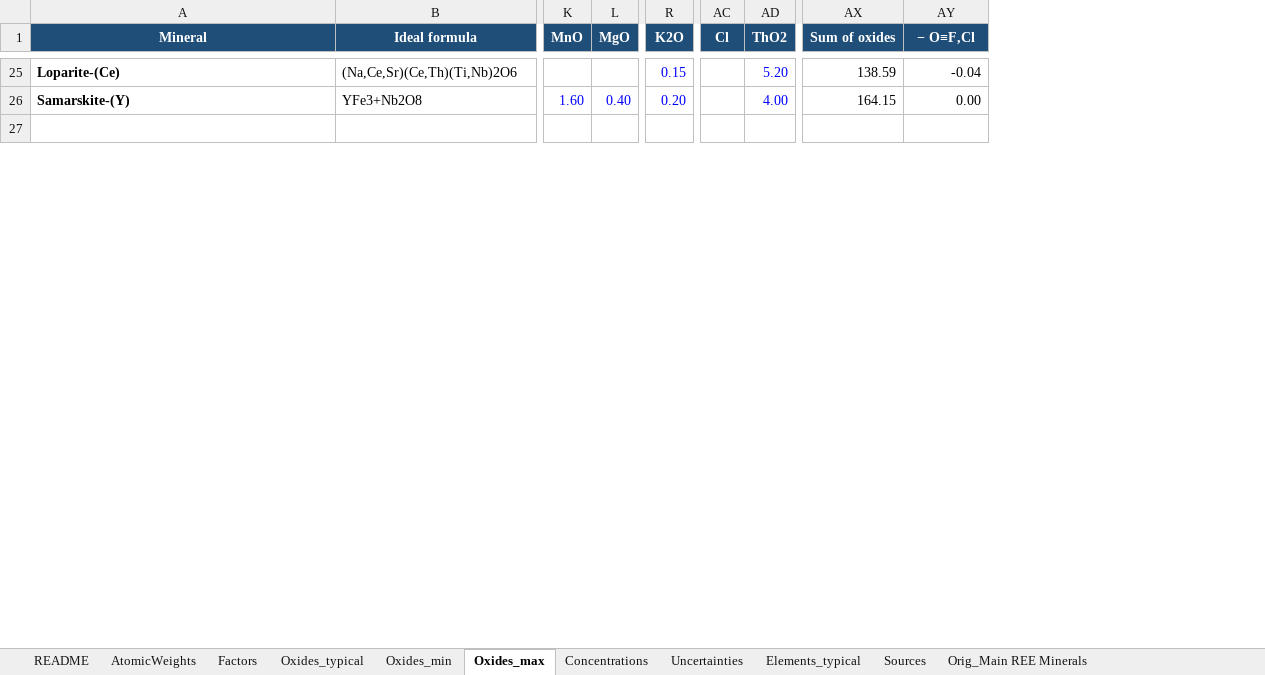
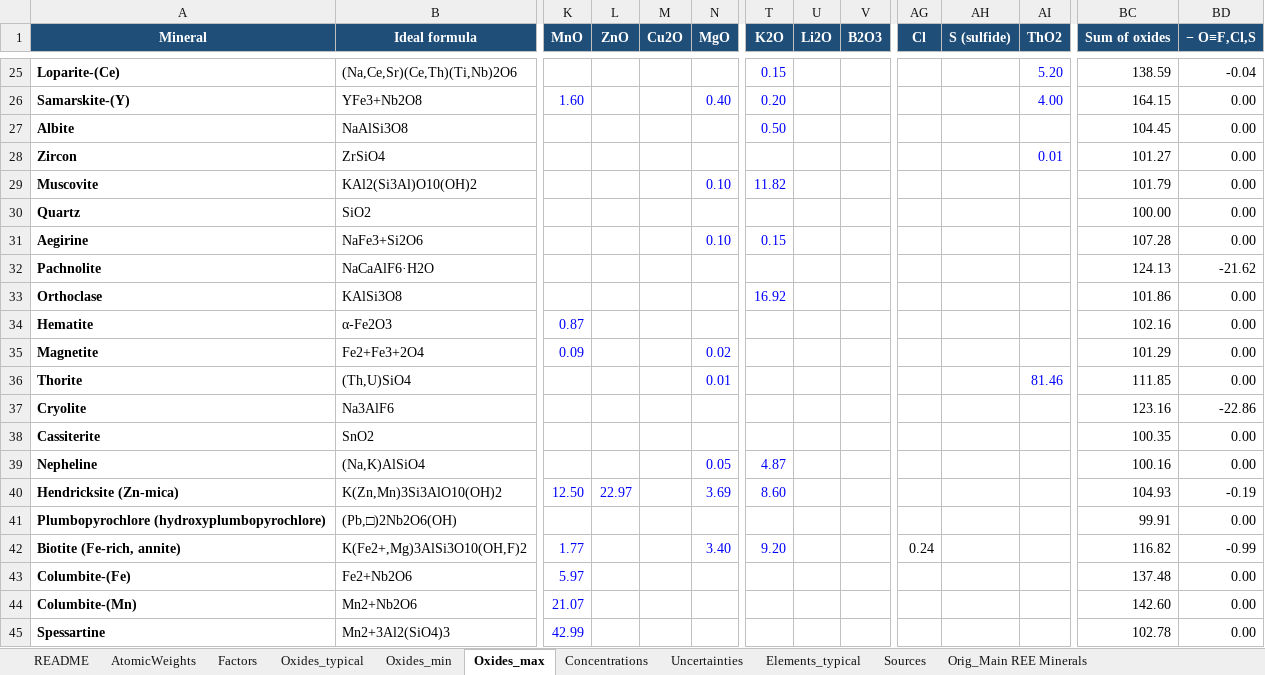
Before and after one commit to Daveboarder/Spectroscopic-Foundation-model, an Excel workbook: external_data/Source/REE_minerals_oxides.xlsx, sheet Oxides_max, drawn as a sheet; only a part is shown, gaps mark what is left out; values as stored, in another font and other column widths than the file's, no borders; addresses are those after the commit; rows hold the shown columns only; the diff covers the shown part only; the diff names each change by its address in the sheet, - before the commit and + after, or states it on an @@ line.

```diff
--- a/external_data/Source/REE_minerals_oxides.xlsx (sheet Oxides_max)
+++ b/external_data/Source/REE_minerals_oxides.xlsx (sheet Oxides_max)
+column L (ZnO), empty
+column M (Cu2O), empty
+column U (Li2O), empty
+column V (B2O3), empty
+column AH (S (sulfide)), empty
-BD1: − O≡F,Cl
+BD1: − O≡F,Cl,S
-row 27: (empty)
+row 27: Albite | NaAlSi3O8 |  |  |  |  | 0.50 |  |  |  |  |  | 104.45 | 0.00
+row 28: Zircon | ZrSiO4 |  |  |  |  |  |  |  |  |  | 0.01 | 101.27 | 0.00
+row 29: Muscovite | KAl2(Si3Al)O10(OH)2 |  |  |  | 0.10 | 11.82 |  |  |  |  |  | 101.79 | 0.00
+row 30: Quartz | SiO2 |  |  |  |  |  |  |  |  |  |  | 100.00 | 0.00
+row 31: Aegirine | NaFe3+Si2O6 |  |  |  | 0.10 | 0.15 |  |  |  |  |  | 107.28 | 0.00
+row 32: Pachnolite | NaCaAlF6·H2O |  |  |  |  |  |  |  |  |  |  | 124.13 | -21.62
+row 33: Orthoclase | KAlSi3O8 |  |  |  |  | 16.92 |  |  |  |  |  | 101.86 | 0.00
+row 34: Hematite | α-Fe2O3 | 0.87 |  |  |  |  |  |  |  |  |  | 102.16 | 0.00
+row 35: Magnetite | Fe2+Fe3+2O4 | 0.09 |  |  | 0.02 |  |  |  |  |  |  | 101.29 | 0.00
+row 36: Thorite | (Th,U)SiO4 |  |  |  | 0.01 |  |  |  |  |  | 81.46 | 111.85 | 0.00
+row 37: Cryolite | Na3AlF6 |  |  |  |  |  |  |  |  |  |  | 123.16 | -22.86
+row 38: Cassiterite | SnO2 |  |  |  |  |  |  |  |  |  |  | 100.35 | 0.00
+row 39: Nepheline | (Na,K)AlSiO4 |  |  |  | 0.05 | 4.87 |  |  |  |  |  | 100.16 | 0.00
+row 40: Hendricksite (Zn-mica) | K(Zn,Mn)3Si3AlO10(OH)2 | 12.50 | 22.97 |  | 3.69 | 8.60 |  |  |  |  |  | 104.93 | -0.19
+row 41: Plumbopyrochlore (hydroxyplumbopyrochlore) | (Pb,□)2Nb2O6(OH) |  |  |  |  |  |  |  |  |  |  | 99.91 | 0.00
+row 42: Biotite (Fe-rich, annite) | K(Fe2+,Mg)3AlSi3O10(OH,F)2 | 1.77 |  |  | 3.40 | 9.20 |  |  | 0.24 |  |  | 116.82 | -0.99
+row 43: Columbite-(Fe) | Fe2+Nb2O6 | 5.97 |  |  |  |  |  |  |  |  |  | 137.48 | 0.00
+row 44: Columbite-(Mn) | Mn2+Nb2O6 | 21.07 |  |  |  |  |  |  |  |  |  | 142.60 | 0.00
+row 45: Spessartine | Mn2+3Al2(SiO4)3 | 42.99 |  |  |  |  |  |  |  |  |  | 102.78 | 0.00
```
Also changed, not shown: 18 added rows elsewhere in this sheet, sheet Elements_typical, sheet Concentrations, sheet Uncertainties, sheet Oxides_min, sheet Oxides_typical, sheet Sources, 2 more sheets, formulas that keep their value, 25 other files.
